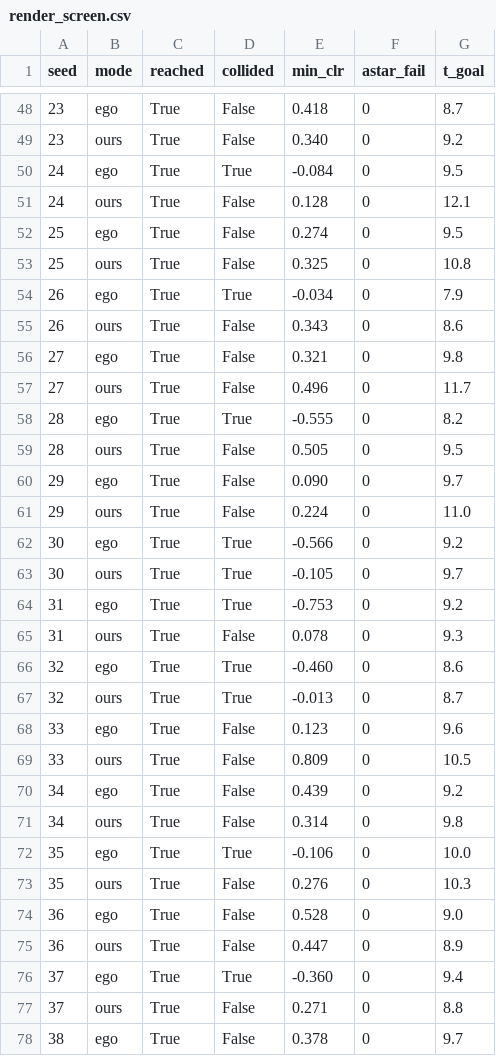
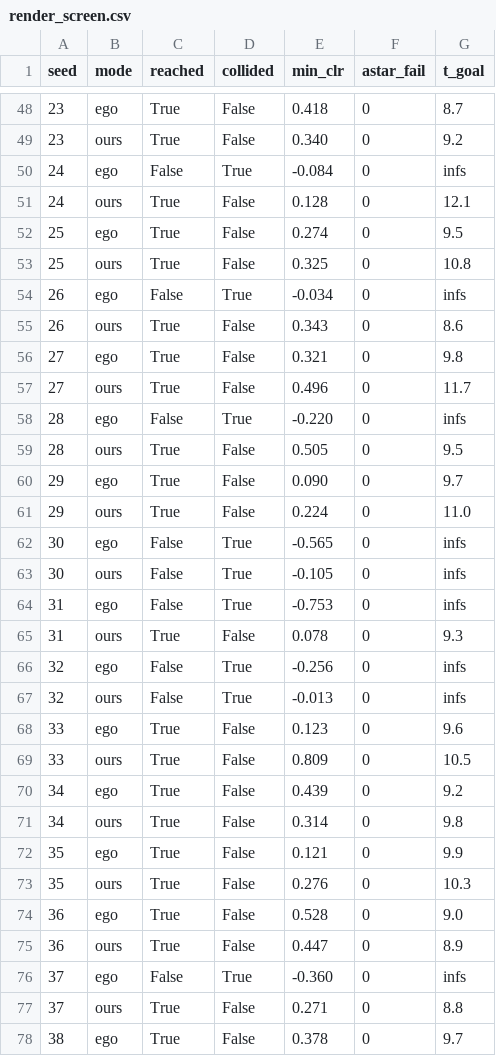
Before and after one commit to YBX420/sando-core, a CSV file: out/conformal/render_screen.csv, drawn as a sheet; only a part is shown, gaps mark what is left out; the diff covers the shown part only.

Commit message:
sim: a collision STOPS the episode (crash != reached) -- realistic safe-completion metric
A collided drone no longer flies on to the goal. With crash=stop, the honest
SAFE-COMPLETION numbers (same rule for both): ours reaches 92/100, native 71/100;
reach head-to-head ours +23 (reaches where native crashes) vs native +2. native's
raw 100-reach was crashing through obstacles on 29 of them. NO_STOP_ON_CRASH=1
restores the old behaviour. fig_safe_completion.png.

```diff
--- a/out/conformal/render_screen.csv
+++ b/out/conformal/render_screen.csv
@@ -49,3 +49,3 @@ seed,mode,reached,collided,min_clr,astar_fail,t_goal
 23,ours,True,False,0.340,0,9.2
-24,ego,True,True,-0.084,0,9.5
+24,ego,False,True,-0.084,0,infs
 24,ours,True,False,0.128,0,12.1
@@ -53,3 +53,3 @@ seed,mode,reached,collided,min_clr,astar_fail,t_goal
 25,ours,True,False,0.325,0,10.8
-26,ego,True,True,-0.034,0,7.9
+26,ego,False,True,-0.034,0,infs
 26,ours,True,False,0.343,0,8.6
@@ -57,3 +57,3 @@ seed,mode,reached,collided,min_clr,astar_fail,t_goal
 27,ours,True,False,0.496,0,11.7
-28,ego,True,True,-0.555,0,8.2
+28,ego,False,True,-0.220,0,infs
 28,ours,True,False,0.505,0,9.5
@@ -61,8 +61,8 @@ seed,mode,reached,collided,min_clr,astar_fail,t_goal
 29,ours,True,False,0.224,0,11.0
-30,ego,True,True,-0.566,0,9.2
-30,ours,True,True,-0.105,0,9.7
-31,ego,True,True,-0.753,0,9.2
+30,ego,False,True,-0.565,0,infs
+30,ours,False,True,-0.105,0,infs
+31,ego,False,True,-0.753,0,infs
 31,ours,True,False,0.078,0,9.3
-32,ego,True,True,-0.460,0,8.6
-32,ours,True,True,-0.013,0,8.7
+32,ego,False,True,-0.256,0,infs
+32,ours,False,True,-0.013,0,infs
 33,ego,True,False,0.123,0,9.6
@@ -71,3 +71,3 @@ seed,mode,reached,collided,min_clr,astar_fail,t_goal
 34,ours,True,False,0.314,0,9.8
-35,ego,True,True,-0.106,0,10.0
+35,ego,True,False,0.121,0,9.9
 35,ours,True,False,0.276,0,10.3
@@ -75,3 +75,3 @@ seed,mode,reached,collided,min_clr,astar_fail,t_goal
 36,ours,True,False,0.447,0,8.9
-37,ego,True,True,-0.360,0,9.4
+37,ego,False,True,-0.360,0,infs
 37,ours,True,False,0.271,0,8.8
```
Also changed, not shown: 1 added row, 1 removed row and 70 edited cells elsewhere in this file, 2 other files.
